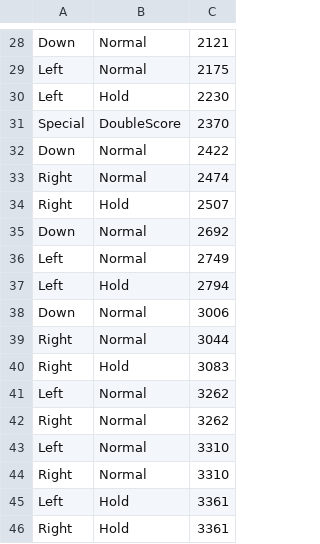
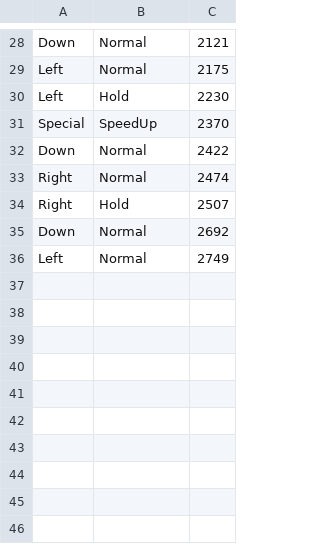
Before and after one commit to halleyd2804/ShadowDance-game, a CSV file: res/level2.csv, drawn as a sheet; only a part is shown, gaps mark what is left out.

```diff
--- a/res/level2.csv
+++ b/res/level2.csv
@@ -30,3 +30,3 @@ Left,Normal,2175
 Left,Hold,2230
-Special,DoubleScore,2370
+Special,SpeedUp,2370
 Down,Normal,2422
@@ -36,11 +36 @@ Down,Normal,2692
 Left,Normal,2749
-Left,Hold,2794
-Down,Normal,3006
-Right,Normal,3044
-Right,Hold,3083
-Left,Normal,3262
-Right,Normal,3262
-Left,Normal,3310
-Right,Normal,3310
-Left,Hold,3361
-Right,Hold,3361
```
Also changed, not shown: 15 other files.
